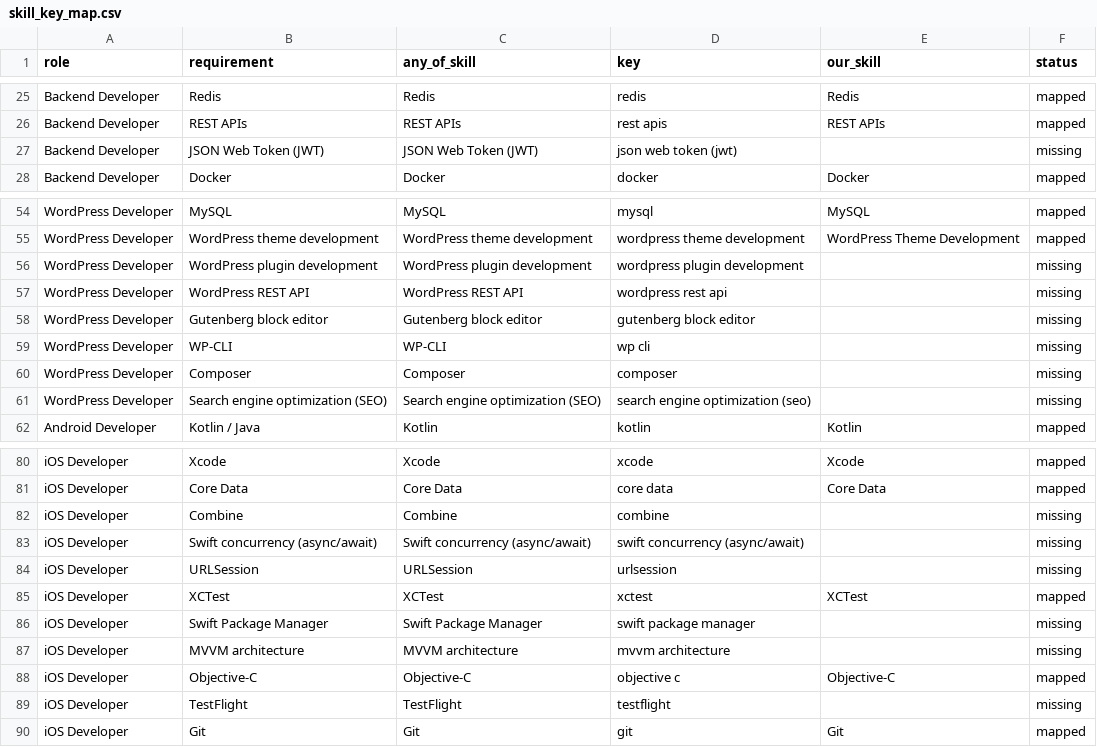
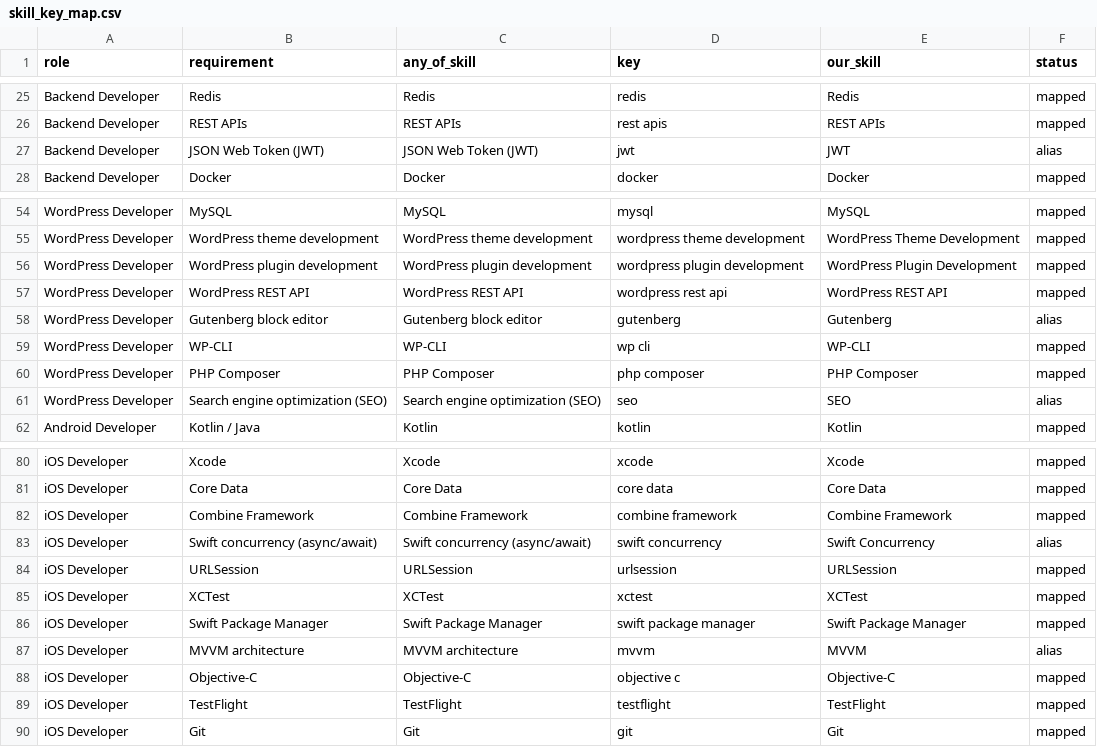
Before and after one commit to Irshad-ullah/Muqayyim, a CSV file: AIServices/eval/curated_roles/results/skill_key_map.csv, drawn as a sheet; only a part is shown, gaps mark what is left out; the diff covers the shown part only.

```diff
--- a/AIServices/eval/curated_roles/results/skill_key_map.csv
+++ b/AIServices/eval/curated_roles/results/skill_key_map.csv
@@ -26,3 +26,3 @@ Backend Developer,Redis,Redis,redis,Redis,mapped
 Backend Developer,REST APIs,REST APIs,rest apis,REST APIs,mapped
-Backend Developer,JSON Web Token (JWT),JSON Web Token (JWT),json web token (jwt),,missing
+Backend Developer,JSON Web Token (JWT),JSON Web Token (JWT),jwt,JWT,alias
 Backend Developer,Docker,Docker,docker,Docker,mapped
@@ -55,8 +55,8 @@ WordPress Developer,MySQL,MySQL,mysql,MySQL,mapped
 WordPress Developer,WordPress theme development,WordPress theme development,wordpress theme development,WordPress Theme Development,mapped
-WordPress Developer,WordPress plugin development,WordPress plugin development,wordpress plugin development,,missing
-WordPress Developer,WordPress REST API,WordPress REST API,wordpress rest api,,missing
-WordPress Developer,Gutenberg block editor,Gutenberg block editor,gutenberg block editor,,missing
-WordPress Developer,WP-CLI,WP-CLI,wp cli,,missing
-WordPress Developer,Composer,Composer,composer,,missing
-WordPress Developer,Search engine optimization (SEO),Search engine optimization (SEO),search engine optimization (seo),,missing
+WordPress Developer,WordPress plugin development,WordPress plugin development,wordpress plugin development,WordPress Plugin Development,mapped
+WordPress Developer,WordPress REST API,WordPress REST API,wordpress rest api,WordPress REST API,mapped
+WordPress Developer,Gutenberg block editor,Gutenberg block editor,gutenberg,Gutenberg,alias
+WordPress Developer,WP-CLI,WP-CLI,wp cli,WP-CLI,mapped
+WordPress Developer,PHP Composer,PHP Composer,php composer,PHP Composer,mapped
+WordPress Developer,Search engine optimization (SEO),Search engine optimization (SEO),seo,SEO,alias
 Android Developer,Kotlin / Java,Kotlin,kotlin,Kotlin,mapped
@@ -81,10 +81,10 @@ iOS Developer,Xcode,Xcode,xcode,Xcode,mapped
 iOS Developer,Core Data,Core Data,core data,Core Data,mapped
-iOS Developer,Combine,Combine,combine,,missing
-iOS Developer,Swift concurrency (async/await),Swift concurrency (async/await),swift concurrency (async/await),,missing
-iOS Developer,URLSession,URLSession,urlsession,,missing
+iOS Developer,Combine Framework,Combine Framework,combine framework,Combine Framework,mapped
+iOS Developer,Swift concurrency (async/await),Swift concurrency (async/await),swift concurrency,Swift Concurrency,alias
+iOS Developer,URLSession,URLSession,urlsession,URLSession,mapped
 iOS Developer,XCTest,XCTest,xctest,XCTest,mapped
-iOS Developer,Swift Package Manager,Swift Package Manager,swift package manager,,missing
-iOS Developer,MVVM architecture,MVVM architecture,mvvm architecture,,missing
+iOS Developer,Swift Package Manager,Swift Package Manager,swift package manager,Swift Package Manager,mapped
+iOS Developer,MVVM architecture,MVVM architecture,mvvm,MVVM,alias
 iOS Developer,Objective-C,Objective-C,objective c,Objective-C,mapped
-iOS Developer,TestFlight,TestFlight,testflight,,missing
+iOS Developer,TestFlight,TestFlight,testflight,TestFlight,mapped
 iOS Developer,Git,Git,git,Git,mapped
```
Also changed, not shown: 1 removed row and 93 edited cells elsewhere in this file, AIServices/data/curated/review.csv, 10 other files.
